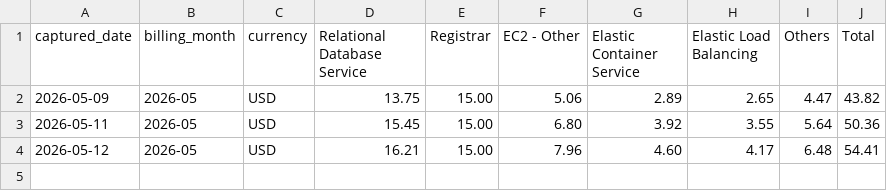
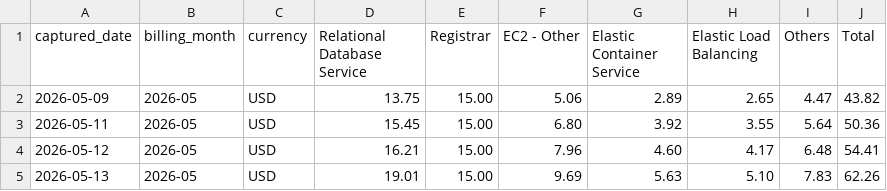
Before and after one commit to ScoobyXD/MangoRTSDev, a CSV file: docs/aws costs/aws-cost-services.csv, drawn as a sheet.

```diff
--- a/docs/aws costs/aws-cost-services.csv
+++ b/docs/aws costs/aws-cost-services.csv
@@ -4 +4,2 @@ captured_date,billing_month,currency,Relational Database Service,Registrar,EC2 -
 2026-05-12,2026-05,USD,16.21,15.00,7.96,4.60,4.17,6.48,54.41
+2026-05-13,2026-05,USD,19.01,15.00,9.69,5.63,5.10,7.83,62.26
```
Also changed, not shown: 4 other files.
